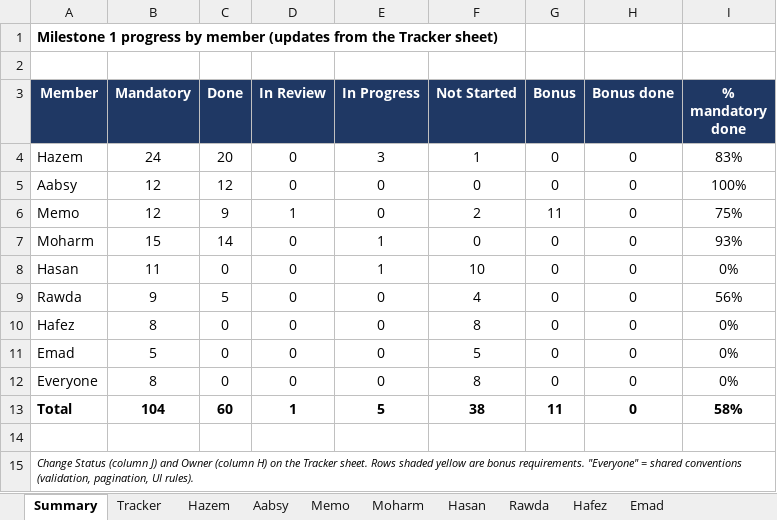
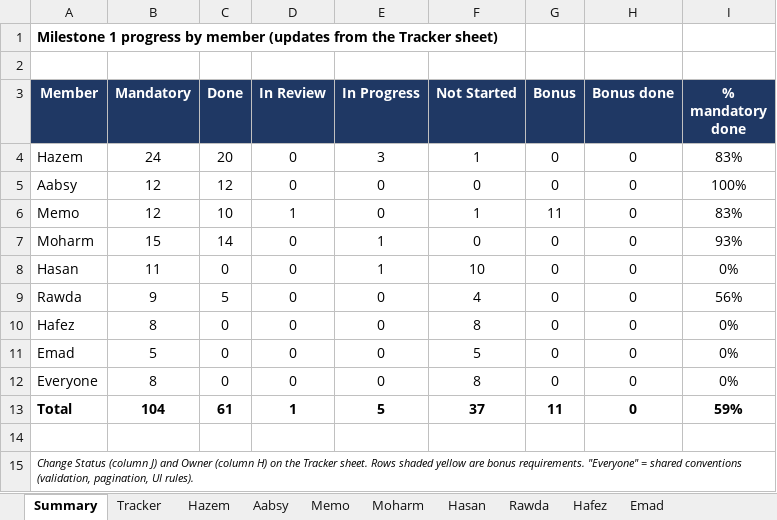
Before and after one commit to Hazem1720/travel-platform, an Excel workbook: docs/requirements/requirements-tracker.xlsx, sheet Summary, drawn as a sheet; values as stored, in another font and other column widths than the file's, no borders; the diff names each change by its address in the sheet, - before the commit and + after, or states it on an @@ line.

```diff
--- a/docs/requirements/requirements-tracker.xlsx (sheet Summary)
+++ b/docs/requirements/requirements-tracker.xlsx (sheet Summary)
-C6 (Done): 9
+C6 (Done): 10
-F6 (Not Started): 2
+F6 (Not Started): 1
-I6 (% mandatory done): 75%
+I6 (% mandatory done): 83%
-C13 (Done): 60
+C13 (Done): 61
-F13 (Not Started): 38
+F13 (Not Started): 37
-I13 (% mandatory done): 58%
+I13 (% mandatory done): 59%
```
Also changed, not shown: sheet Tracker, sheet Memo, 1 other file.
